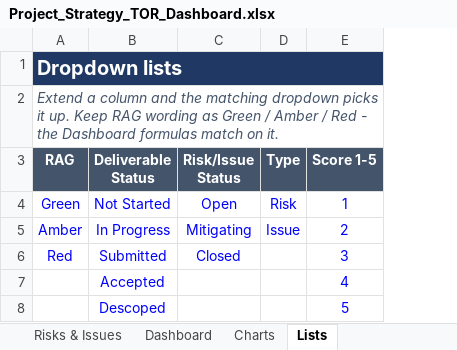
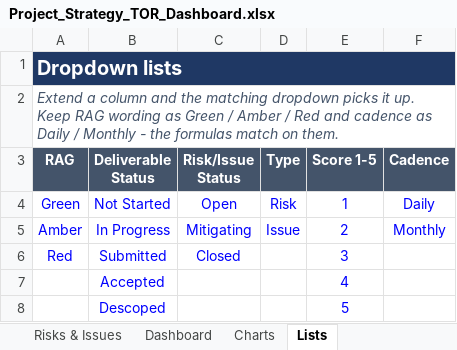
Before and after one commit to KLonewolfZ/Claude-Code-Project-101, an Excel workbook: project-strategy-tor-dashboard/Project_Strategy_TOR_Dashboard.xlsx, sheet Lists, drawn as a sheet; values as stored, in another font and other column widths than the file's, no borders; the diff names each change by its address in the sheet, - before the commit and + after, or states it on an @@ line.

```diff
--- a/project-strategy-tor-dashboard/Project_Strategy_TOR_Dashboard.xlsx (sheet Lists)
+++ b/project-strategy-tor-dashboard/Project_Strategy_TOR_Dashboard.xlsx (sheet Lists)
+column F (Cadence), rows 4-5: Daily | Monthly
-A2 (RAG): …/ Red - the Dashboard formulas match on it.
+A2 (RAG): …/ Red and cadence as Daily / Monthly - the formulas match on them.
```
Also changed, not shown: sheet Charts, sheet Read Me, sheet Monthly Log, sheet Dashboard, sheet Deliverables & RACI, sheet Risks & Issues, other sheet tabs, formulas that keep their value, charts or pictures, 2 other files.
